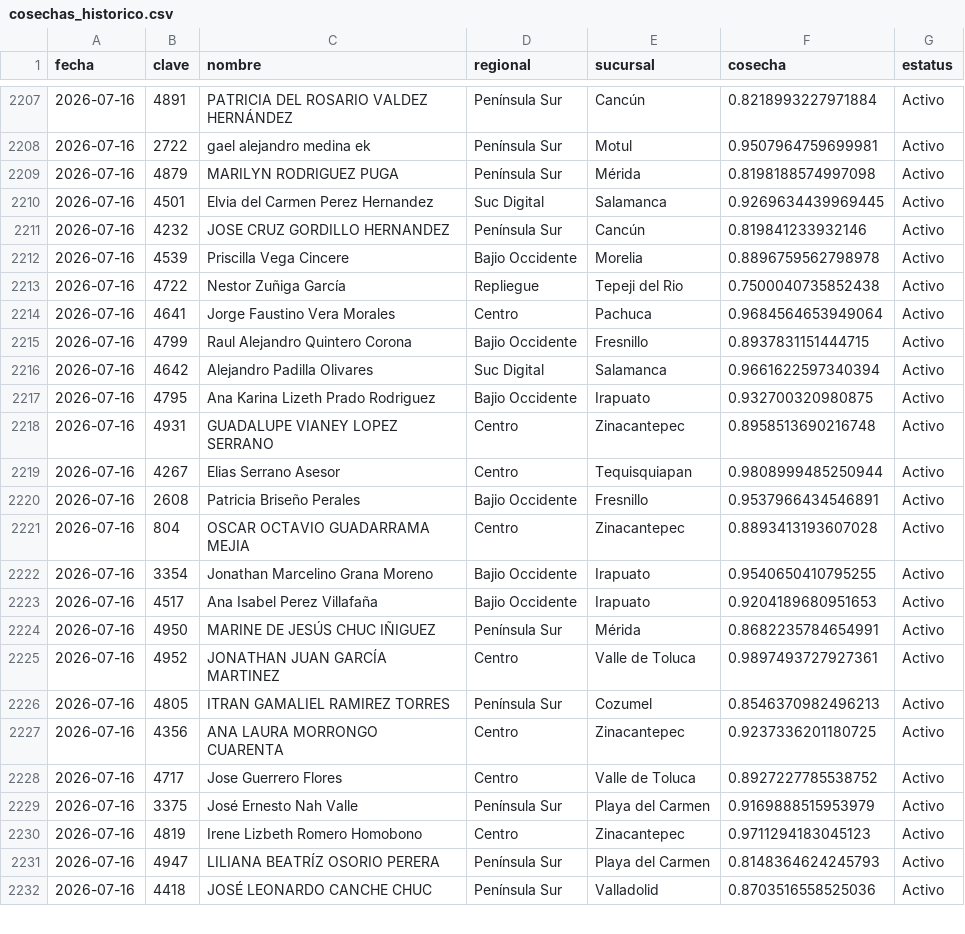
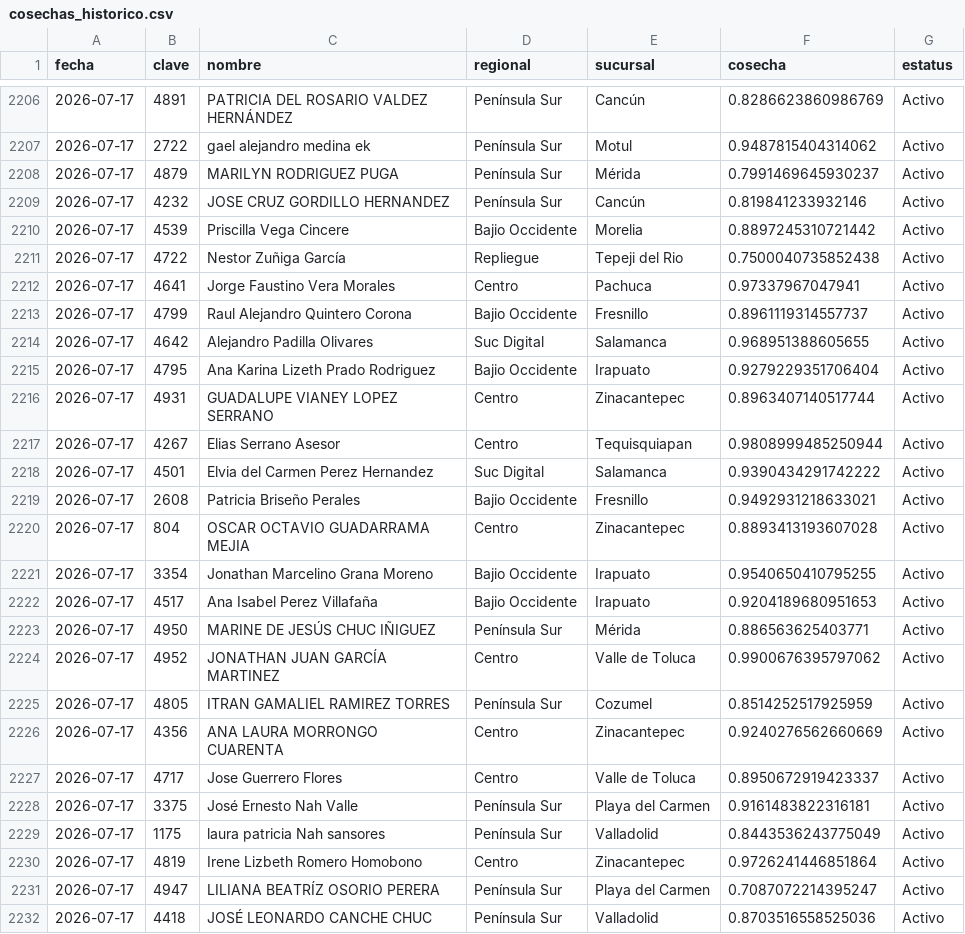
Before and after one commit to antoniotorres-collab/tablero-cosechas-meta, a CSV file: datos/cosechas_historico.csv, drawn as a sheet; only a part is shown, gaps mark what is left out; the diff covers the shown part only.

Commit message:
datos: agrega Cosechas17Jul26.xlsx + historico (auto)

```diff
--- a/datos/cosechas_historico.csv
+++ b/datos/cosechas_historico.csv
@@ -2207,26 +2206,27 @@ fecha,clave,nombre,regional,sucursal,cosecha,estatus
-2026-07-16,4891,PATRICIA DEL ROSARIO  VALDEZ  HERNÁNDEZ,Península Sur,Cancún,0.8218993227971884,Activo
-2026-07-16,2722,gael alejandro medina ek,Península Sur,Motul,0.9507964759699981,Activo
-2026-07-16,4879,MARILYN  RODRIGUEZ  PUGA,Península Sur,Mérida,0.8198188574997098,Activo
-2026-07-16,4501,Elvia del Carmen Perez Hernandez,Suc Digital,Salamanca,0.9269634439969445,Activo
-2026-07-16,4232,JOSE CRUZ   GORDILLO HERNANDEZ,Península Sur,Cancún,0.819841233932146,Activo
-2026-07-16,4539,Priscilla Vega Cincere,Bajio Occidente,Morelia,0.8896759562798978,Activo
-2026-07-16,4722,Nestor Zuñiga  García,Repliegue,Tepeji del Rio,0.7500040735852438,Activo
-2026-07-16,4641,Jorge Faustino Vera Morales,Centro,Pachuca,0.9684564653949064,Activo
-2026-07-16,4799,Raul Alejandro Quintero Corona,Bajio Occidente,Fresnillo,0.8937831151444715,Activo
-2026-07-16,4642,Alejandro Padilla Olivares,Suc Digital,Salamanca,0.9661622597340394,Activo
-2026-07-16,4795,Ana Karina Lizeth Prado Rodriguez,Bajio Occidente,Irapuato,0.932700320980875,Activo
-2026-07-16,4931,GUADALUPE VIANEY  LOPEZ  SERRANO,Centro,Zinacantepec,0.8958513690216748,Activo
-2026-07-16,4267,Elias Serrano  Asesor,Centro,Tequisquiapan,0.9808999485250944,Activo
-2026-07-16,2608,Patricia Briseño Perales,Bajio Occidente,Fresnillo,0.9537966434546891,Activo
-2026-07-16,804,OSCAR OCTAVIO GUADARRAMA MEJIA,Centro,Zinacantepec,0.8893413193607028,Activo
-2026-07-16,3354,Jonathan Marcelino Grana Moreno,Bajio Occidente,Irapuato,0.9540650410795255,Activo
-2026-07-16,4517,Ana Isabel Perez Villafaña,Bajio Occidente,Irapuato,0.9204189680951653,Activo
-2026-07-16,4950,MARINE DE JESÚS CHUC IÑIGUEZ,Península Sur,Mérida,0.8682235784654991,Activo
-2026-07-16,4952,JONATHAN JUAN  GARCÍA  MARTINEZ,Centro,Valle de Toluca,0.9897493727927361,Activo
-2026-07-16,4805,ITRAN GAMALIEL  RAMIREZ  TORRES,Península Sur,Cozumel,0.8546370982496213,Activo
-2026-07-16,4356,ANA LAURA  MORRONGO  CUARENTA,Centro,Zinacantepec,0.9237336201180725,Activo
-2026-07-16,4717,Jose Guerrero Flores,Centro,Valle de Toluca,0.8927227785538752,Activo
-2026-07-16,3375,José Ernesto  Nah Valle,Península Sur,Playa del Carmen,0.9169888515953979,Activo
-2026-07-16,4819,Irene Lizbeth Romero Homobono,Centro,Zinacantepec,0.9711294183045123,Activo
-2026-07-16,4947,LILIANA BEATRÍZ  OSORIO  PERERA,Península Sur,Playa del Carmen,0.8148364624245793,Activo
-2026-07-16,4418,JOSÉ LEONARDO  CANCHE  CHUC,Península Sur,Valladolid,0.8703516558525036,Activo
+2026-07-17,4891,PATRICIA DEL ROSARIO  VALDEZ  HERNÁNDEZ,Península Sur,Cancún,0.8286623860986769,Activo
+2026-07-17,2722,gael alejandro medina ek,Península Sur,Motul,0.9487815404314062,Activo
+2026-07-17,4879,MARILYN  RODRIGUEZ  PUGA,Península Sur,Mérida,0.7991469645930237,Activo
+2026-07-17,4232,JOSE CRUZ   GORDILLO HERNANDEZ,Península Sur,Cancún,0.819841233932146,Activo
+2026-07-17,4539,Priscilla Vega Cincere,Bajio Occidente,Morelia,0.8897245310721442,Activo
+2026-07-17,4722,Nestor Zuñiga  García,Repliegue,Tepeji del Rio,0.7500040735852438,Activo
+2026-07-17,4641,Jorge Faustino Vera Morales,Centro,Pachuca,0.97337967047941,Activo
+2026-07-17,4799,Raul Alejandro Quintero Corona,Bajio Occidente,Fresnillo,0.8961119314557737,Activo
+2026-07-17,4642,Alejandro Padilla Olivares,Suc Digital,Salamanca,0.968951388605655,Activo
+2026-07-17,4795,Ana Karina Lizeth Prado Rodriguez,Bajio Occidente,Irapuato,0.9279229351706404,Activo
+2026-07-17,4931,GUADALUPE VIANEY  LOPEZ  SERRANO,Centro,Zinacantepec,0.8963407140517744,Activo
+2026-07-17,4267,Elias Serrano  Asesor,Centro,Tequisquiapan,0.9808999485250944,Activo
+2026-07-17,4501,Elvia del Carmen Perez Hernandez,Suc Digital,Salamanca,0.9390434291742222,Activo
+2026-07-17,2608,Patricia Briseño Perales,Bajio Occidente,Fresnillo,0.9492931218633021,Activo
+2026-07-17,804,OSCAR OCTAVIO GUADARRAMA MEJIA,Centro,Zinacantepec,0.8893413193607028,Activo
+2026-07-17,3354,Jonathan Marcelino Grana Moreno,Bajio Occidente,Irapuato,0.9540650410795255,Activo
+2026-07-17,4517,Ana Isabel Perez Villafaña,Bajio Occidente,Irapuato,0.9204189680951653,Activo
+2026-07-17,4950,MARINE DE JESÚS CHUC IÑIGUEZ,Península Sur,Mérida,0.886563625403771,Activo
+2026-07-17,4952,JONATHAN JUAN  GARCÍA  MARTINEZ,Centro,Valle de Toluca,0.9900676395797062,Activo
+2026-07-17,4805,ITRAN GAMALIEL  RAMIREZ  TORRES,Península Sur,Cozumel,0.8514252517925959,Activo
+2026-07-17,4356,ANA LAURA  MORRONGO  CUARENTA,Centro,Zinacantepec,0.9240276562660669,Activo
+2026-07-17,4717,Jose Guerrero Flores,Centro,Valle de Toluca,0.8950672919423337,Activo
+2026-07-17,3375,José Ernesto  Nah Valle,Península Sur,Playa del Carmen,0.9161483822316181,Activo
+2026-07-17,1175,laura patricia Nah sansores,Península Sur,Valladolid,0.8443536243775049,Activo
+2026-07-17,4819,Irene Lizbeth Romero Homobono,Centro,Zinacantepec,0.9726241446851864,Activo
+2026-07-17,4947,LILIANA BEATRÍZ  OSORIO  PERERA,Península Sur,Playa del Carmen,0.7087072214395247,Activo
+2026-07-17,4418,JOSÉ LEONARDO  CANCHE  CHUC,Península Sur,Valladolid,0.8703516558525036,Activo
```
Also changed, not shown: 2 added rows, 3 removed rows and 76 edited cells elsewhere in this file, 1 other file.
